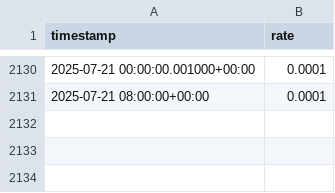
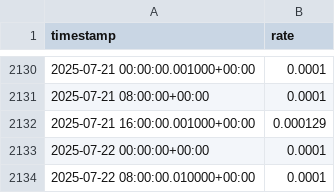
Before and after one commit to SinghRajitpal/Crypto_Trading_Algorithm, a CSV file: data/cache/SOLUSDT-funding.csv, drawn as a sheet; only a part is shown, gaps mark what is left out; the diff names each change by its address in the sheet, - before the commit and + after, or states it on an @@ line.

```diff
--- a/data/cache/SOLUSDT-funding.csv
+++ b/data/cache/SOLUSDT-funding.csv
+row 2132: 2025-07-21 16:00:00.001000+00:00 | 0.000129
+row 2133: 2025-07-22 00:00:00+00:00 | 0.0001
+row 2134: 2025-07-22 08:00:00.010000+00:00 | 0.0001
```
Also changed, not shown: data/cache/BNBUSDT-funding.csv, data/cache/BTCUSDT-funding.csv, 25 other files.
